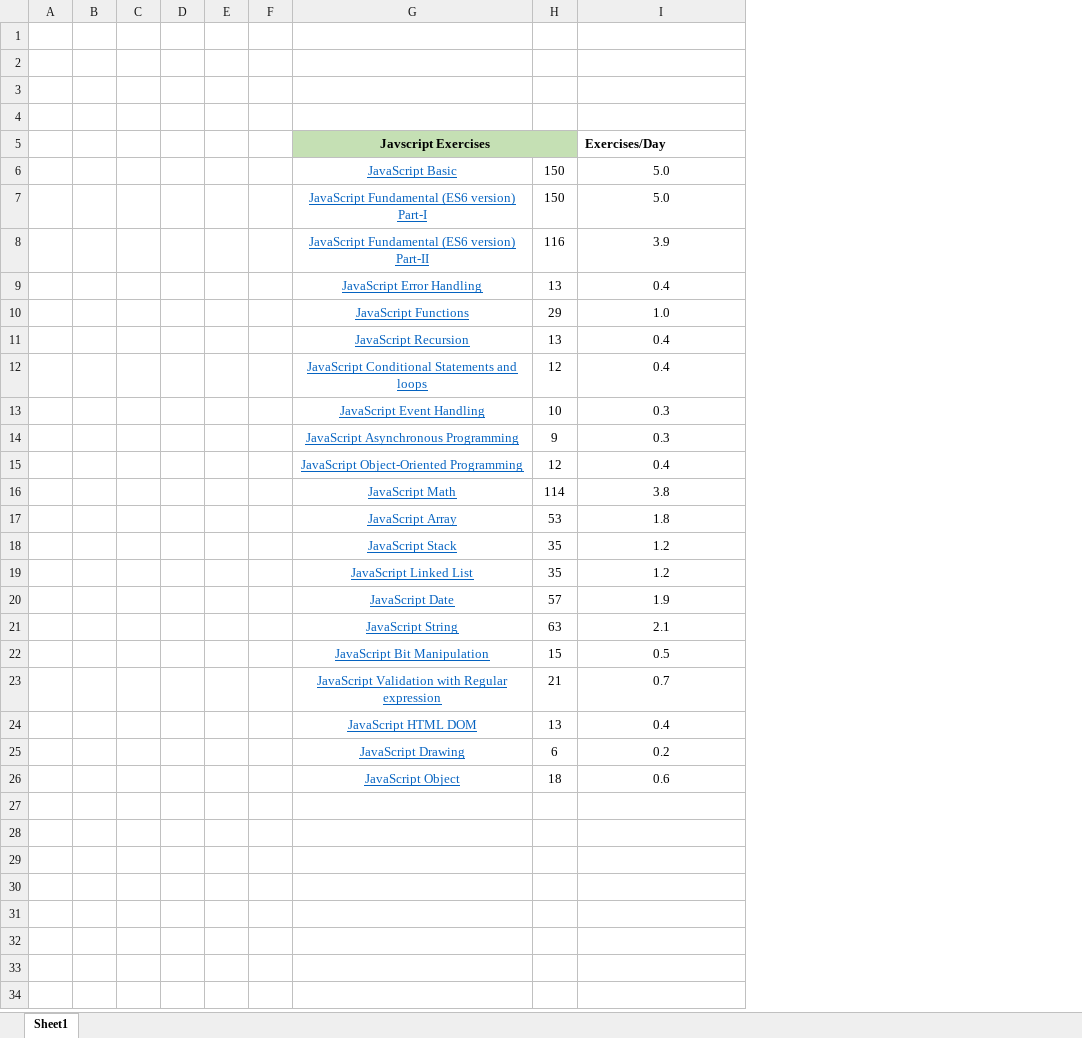
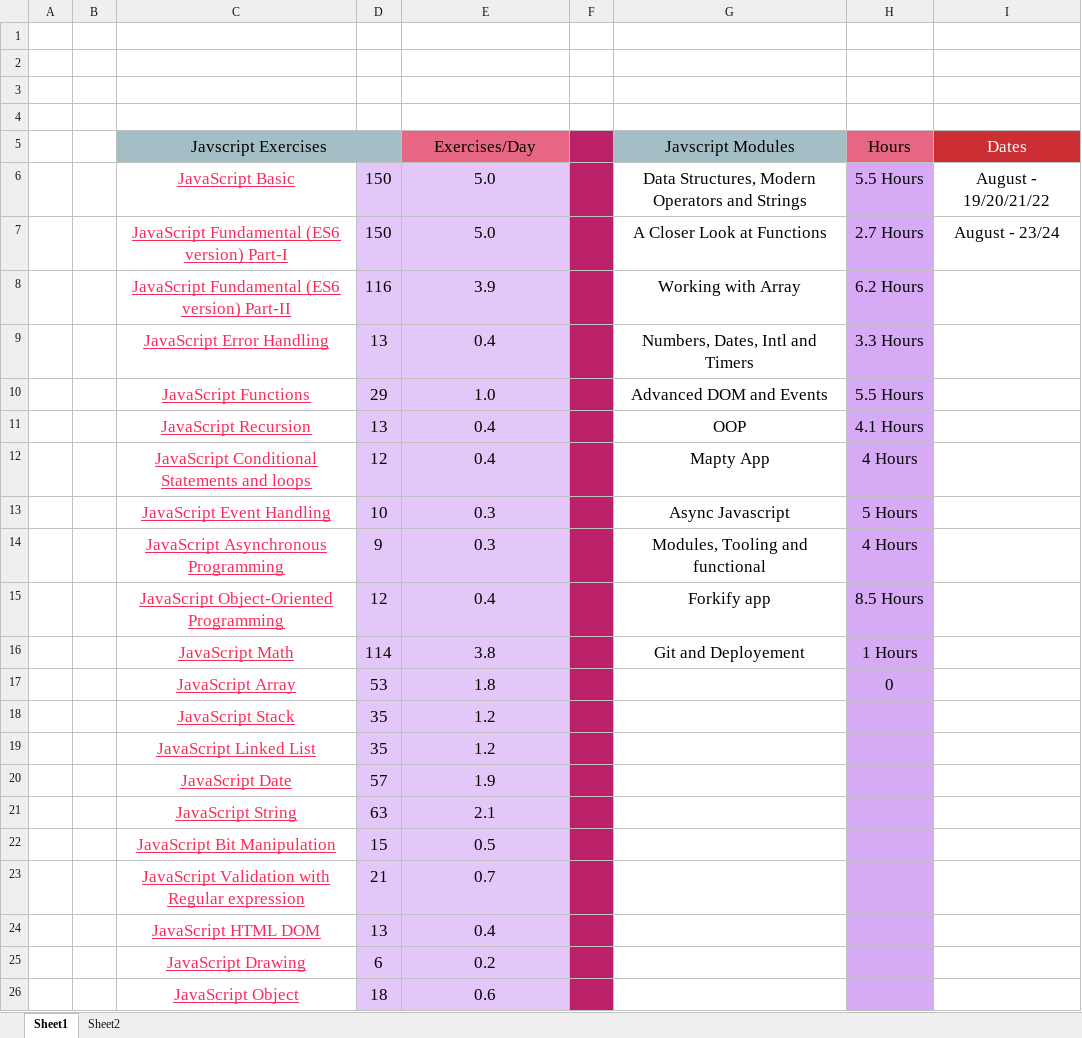
Before and after one commit to Hamisoptimistic/JavaScript-Prac, an Excel workbook: Jonas_Javascript/Book1.xlsx, sheet Sheet1, drawn as a sheet; values as stored, in another font and other column widths than the file's, no borders; removed rows and columns are numbered as before the commit, all else as after; the diff names each change by its address in the sheet, - before the commit and + after, or states it on an @@ line.

```diff
--- a/Jonas_Javascript/Book1.xlsx (sheet Sheet1)
+++ b/Jonas_Javascript/Book1.xlsx (sheet Sheet1)
+sheet tab: Sheet2
-column C, empty
-column D, empty
-column E, empty
-column F, empty
+column F, empty
+column G (Javscript Modules), rows 6-16: Data Structures, Modern Operators and Strings | A Closer Look at Functions | Working with Array | Numbers, Dates, Intl and Timers | Advanced DOM and Events | OOP | Mapty App | Async Javascript | Modules, Tooling and functional | Forkify app | Git and Deployement
+column H (Hours), rows 6-17: 5.5 Hours | 2.7 Hours | 6.2 Hours | 3.3 Hours | 5.5 Hours | 4.1 Hours | 4 Hours | 5 Hours | 4 Hours | 8.5 Hours | 1 Hours | 0
+column I (Dates), rows 6-7: August - 19/20/21/22 | August - 23/24
@@ C5 text size: larger @@
-C5:D5 fill: #C5E0B4
+C5:D5 fill: #A4BEC6
-C5 bold: on
+C5 bold: off
@@ E5 text size: larger, bold: on → off, fill: none → #E66684, alignment: left → center @@
@@ C6:E26 text size: larger @@
-C6:C26 text colour: #0563C1
+C6:C26 text colour: #FA2B5C
-D6:E26 fill: none
+D6:E26 fill: #E4C7F9
```
Also changed, not shown: formulas that keep their value, 3 other files.
